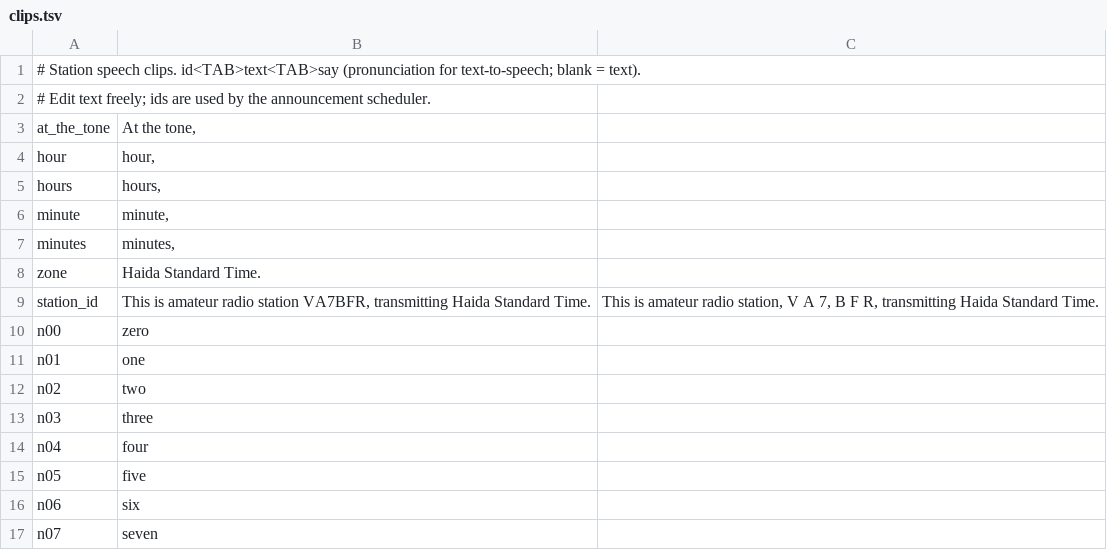
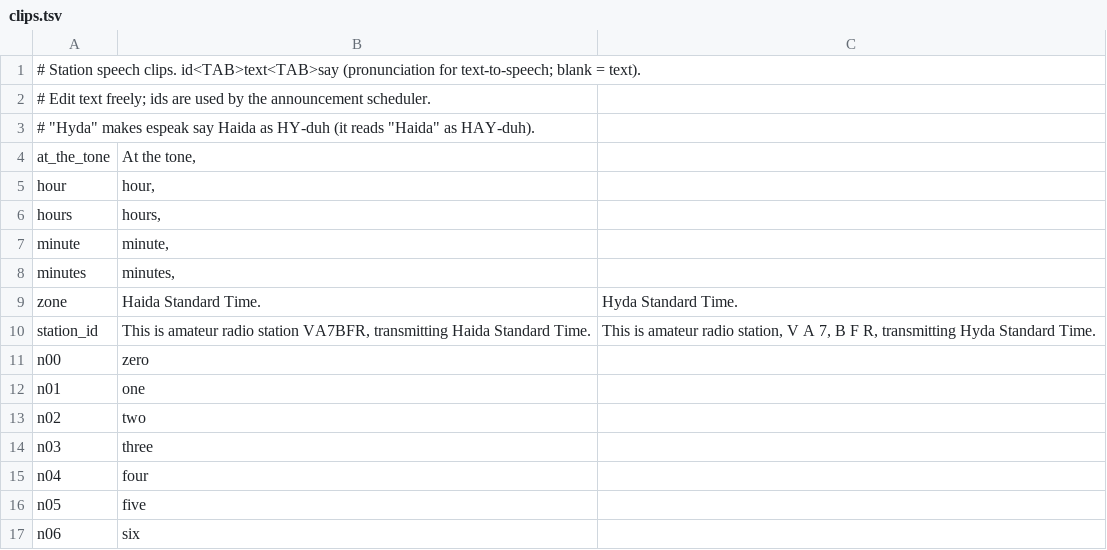
Before and after one commit to rfb/fm1-time-signal-source, a TSV file: speech/clips.tsv, drawn as a sheet; only a part is shown; the shorter side is filled out with more unchanged rows.

```diff
--- a/speech/clips.tsv
+++ b/speech/clips.tsv
@@ -2,2 +2,3 @@
 # Edit text freely; ids are used by the announcement scheduler.
+# "Hyda" makes espeak say Haida as HY-duh (it reads "Haida" as HAY-duh).
 at_the_tone	At the tone,
@@ -7,4 +8,4 @@ minute	minute,
 minutes	minutes,
-zone	Haida Standard Time.
-station_id	This is amateur radio station VA7BFR, transmitting Haida Standard Time.	This is amateur radio station, V A 7, B F R, transmitting Haida Standard Time.
+zone	Haida Standard Time.	Hyda Standard Time.
+station_id	This is amateur radio station VA7BFR, transmitting Haida Standard Time.	This is amateur radio station, V A 7, B F R, transmitting Hyda Standard Time.
 n00	zero
```
Also changed, not shown: 10 other files.
